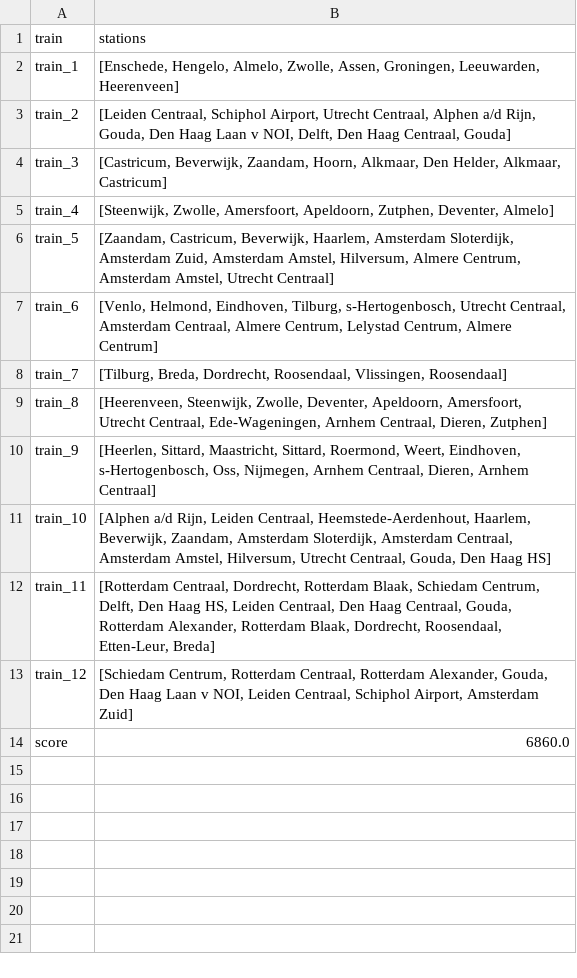
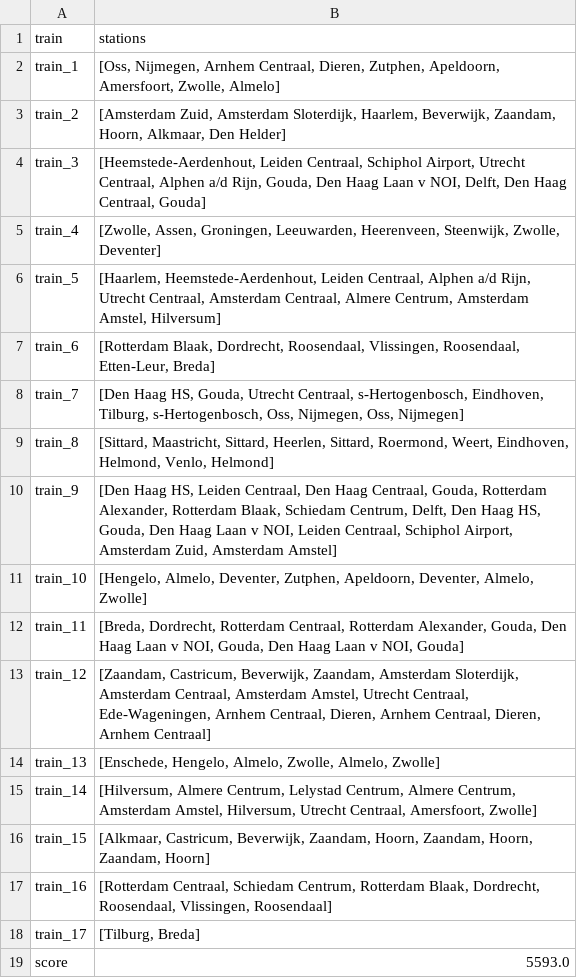
Before and after one commit to LKprog/bonsai, a CSV file: output/Netherlands/greedy-solution.csv, drawn as a sheet.

```diff
--- a/output/Netherlands/greedy-solution.csv
+++ b/output/Netherlands/greedy-solution.csv
@@ -1,14 +1,19 @@
 train,stations
-train_1,"[Enschede, Hengelo, Almelo, Zwolle, Assen, Groningen, Leeuwarden, Heerenveen]"
-train_2,"[Leiden Centraal, Schiphol Airport, Utrecht Centraal, Alphen a/d Rijn, Gouda, Den Haag Laan v NOI, Delft, Den Haag Centraal, Gouda]"
-train_3,"[Castricum, Beverwijk, Zaandam, Hoorn, Alkmaar, Den Helder, Alkmaar, Castricum]"
-train_4,"[Steenwijk, Zwolle, Amersfoort, Apeldoorn, Zutphen, Deventer, Almelo]"
-train_5,"[Zaandam, Castricum, Beverwijk, Haarlem, Amsterdam Sloterdijk, Amsterdam Zuid, Amsterdam Amstel, Hilversum, Almere Centrum, Amsterdam Amstel, Utrecht Centraal]"
-train_6,"[Venlo, Helmond, Eindhoven, Tilburg, s-Hertogenbosch, Utrecht Centraal, Amsterdam Centraal, Almere Centrum, Lelystad Centrum, Almere Centrum]"
-train_7,"[Tilburg, Breda, Dordrecht, Roosendaal, Vlissingen, Roosendaal]"
-train_8,"[Heerenveen, Steenwijk, Zwolle, Deventer, Apeldoorn, Amersfoort, Utrecht Centraal, Ede-Wageningen, Arnhem Centraal, Dieren, Zutphen]"
-train_9,"[Heerlen, Sittard, Maastricht, Sittard, Roermond, Weert, Eindhoven, s-Hertogenbosch, Oss, Nijmegen, Arnhem Centraal, Dieren, Arnhem Centraal]"
-train_10,"[Alphen a/d Rijn, Leiden Centraal, Heemstede-Aerdenhout, Haarlem, Beverwijk, Zaandam, Amsterdam Sloterdijk, Amsterdam Centraal, Amsterdam Amstel, Hilversum, Utrecht Centraal, Gouda, Den Haag HS]"
-train_11,"[Rotterdam Centraal, Dordrecht, Rotterdam Blaak, Schiedam Centrum, Delft, Den Haag HS, Leiden Centraal, Den Haag Centraal, Gouda, Rotterdam Alexander, Rotterdam Blaak, Dordrecht, Roosendaal, Etten-Leur, Breda]"
-train_12,"[Schiedam Centrum, Rotterdam Centraal, Rotterdam Alexander, Gouda, Den Haag Laan v NOI, Leiden Centraal, Schiphol Airport, Amsterdam Zuid]"
-score,6860.0
+train_1,"[Oss, Nijmegen, Arnhem Centraal, Dieren, Zutphen, Apeldoorn, Amersfoort, Zwolle, Almelo]"
+train_2,"[Amsterdam Zuid, Amsterdam Sloterdijk, Haarlem, Beverwijk, Zaandam, Hoorn, Alkmaar, Den Helder]"
+train_3,"[Heemstede-Aerdenhout, Leiden Centraal, Schiphol Airport, Utrecht Centraal, Alphen a/d Rijn, Gouda, Den Haag Laan v NOI, Delft, Den Haag Centraal, Gouda]"
+train_4,"[Zwolle, Assen, Groningen, Leeuwarden, Heerenveen, Steenwijk, Zwolle, Deventer]"
+train_5,"[Haarlem, Heemstede-Aerdenhout, Leiden Centraal, Alphen a/d Rijn, Utrecht Centraal, Amsterdam Centraal, Almere Centrum, Amsterdam Amstel, Hilversum]"
+train_6,"[Rotterdam Blaak, Dordrecht, Roosendaal, Vlissingen, Roosendaal, Etten-Leur, Breda]"
+train_7,"[Den Haag HS, Gouda, Utrecht Centraal, s-Hertogenbosch, Eindhoven, Tilburg, s-Hertogenbosch, Oss, Nijmegen, Oss, Nijmegen]"
+train_8,"[Sittard, Maastricht, Sittard, Heerlen, Sittard, Roermond, Weert, Eindhoven, Helmond, Venlo, Helmond]"
+train_9,"[Den Haag HS, Leiden Centraal, Den Haag Centraal, Gouda, Rotterdam Alexander, Rotterdam Blaak, Schiedam Centrum, Delft, Den Haag HS, Gouda, Den Haag Laan v NOI, Leiden Centraal, Schiphol Airport, Amsterdam Zuid, Amsterdam Amstel]"
+train_10,"[Hengelo, Almelo, Deventer, Zutphen, Apeldoorn, Deventer, Almelo, Zwolle]"
+train_11,"[Breda, Dordrecht, Rotterdam Centraal, Rotterdam Alexander, Gouda, Den Haag Laan v NOI, Gouda, Den Haag Laan v NOI, Gouda]"
+train_12,"[Zaandam, Castricum, Beverwijk, Zaandam, Amsterdam Sloterdijk, Amsterdam Centraal, Amsterdam Amstel, Utrecht Centraal, Ede-Wageningen, Arnhem Centraal, Dieren, Arnhem Centraal, Dieren, Arnhem Centraal]"
+train_13,"[Enschede, Hengelo, Almelo, Zwolle, Almelo, Zwolle]"
+train_14,"[Hilversum, Almere Centrum, Lelystad Centrum, Almere Centrum, Amsterdam Amstel, Hilversum, Utrecht Centraal, Amersfoort, Zwolle]"
+train_15,"[Alkmaar, Castricum, Beverwijk, Zaandam, Hoorn, Zaandam, Hoorn, Zaandam, Hoorn]"
+train_16,"[Rotterdam Centraal, Schiedam Centrum, Rotterdam Blaak, Dordrecht, Roosendaal, Vlissingen, Roosendaal]"
+train_17,"[Tilburg, Breda]"
+score,5593.0
```
Also changed, not shown: output/Holland/depthfirst-solution.csv, output/Holland/greedy-hillclimber-solution.csv, 23 other files.
